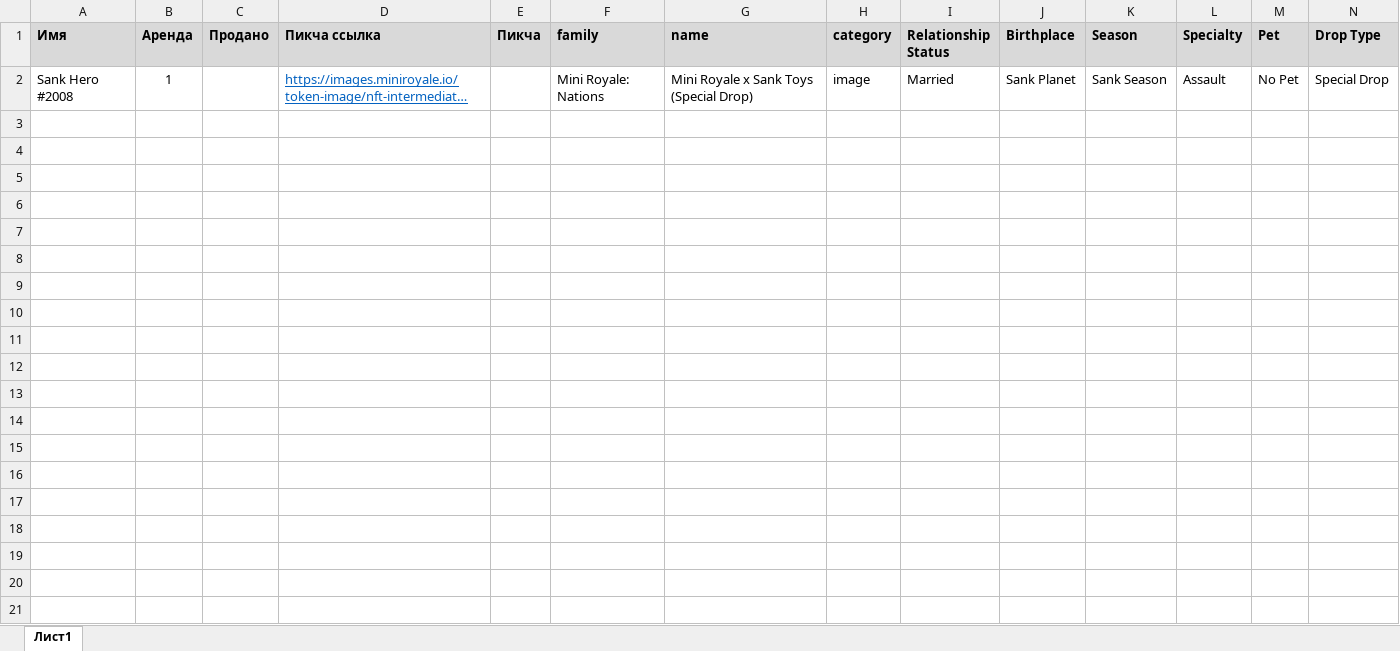
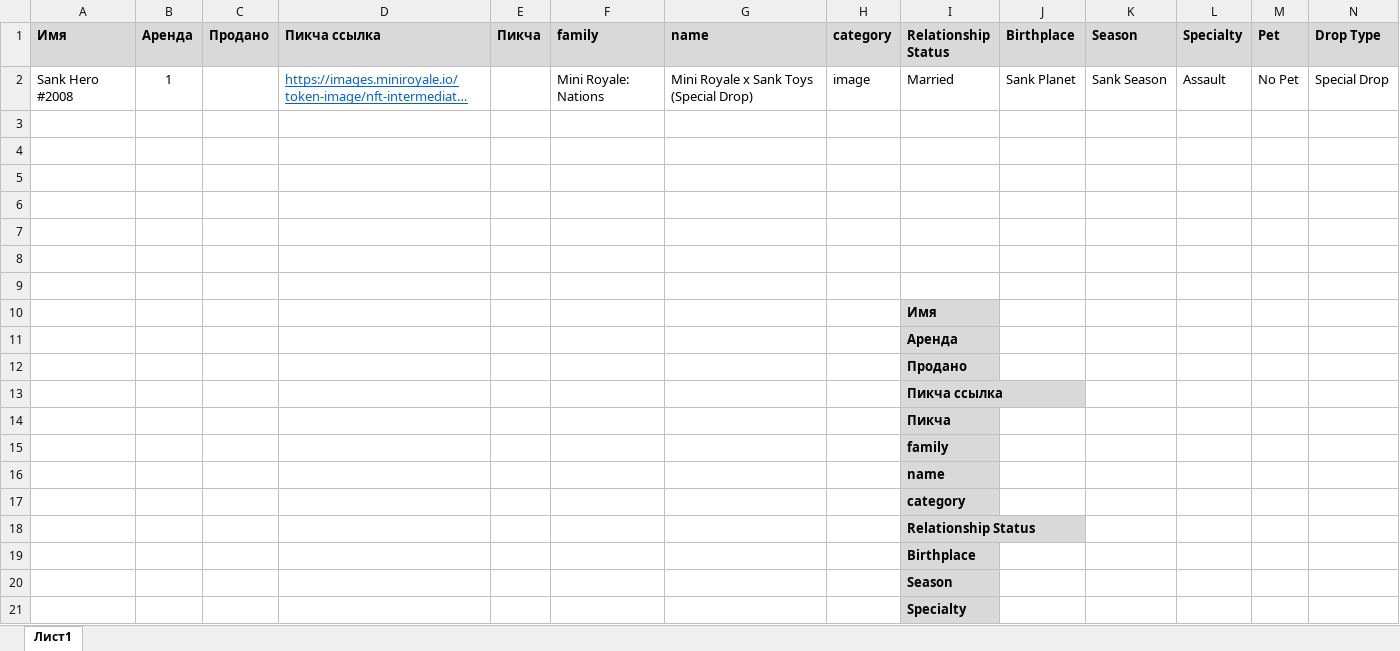
Before and after one commit to TeoDar/miniroyale_token_accounts, an Excel workbook: sample.xlsx, sheet Лист1, drawn as a sheet; only a part is shown; long unchanged cells end in …; values as stored, in another font and other column widths than the file's, no borders; charts and pictures not drawn; rows hold the shown columns only; the diff covers the shown part only; the diff names each change by its address in the sheet, - before the commit and + after, or states it on an @@ line.

```diff
--- a/sample.xlsx (sheet Лист1)
+++ b/sample.xlsx (sheet Лист1)
+row 3: (empty)
+row 4: (empty)
+row 5: (empty)
+row 6: (empty)
+row 7: (empty)
+row 8: (empty)
+row 9: (empty)
+row 10:  |  |  |  |  |  |  |  | Имя
+row 11:  |  |  |  |  |  |  |  | Аренда
+row 12:  |  |  |  |  |  |  |  | Продано
+row 13:  |  |  |  |  |  |  |  | Пикча ссылка
+row 14:  |  |  |  |  |  |  |  | Пикча
+row 15:  |  |  |  |  |  |  |  | family
+row 16:  |  |  |  |  |  |  |  | name
+row 17:  |  |  |  |  |  |  |  | category
+row 18:  |  |  |  |  |  |  |  | Relationship Status
+row 19:  |  |  |  |  |  |  |  | Birthplace
+row 20:  |  |  |  |  |  |  |  | Season
+row 21:  |  |  |  |  |  |  |  | Specialty
```
Also changed, not shown: 19 added rows elsewhere in this sheet, charts or pictures, 1 other file.
